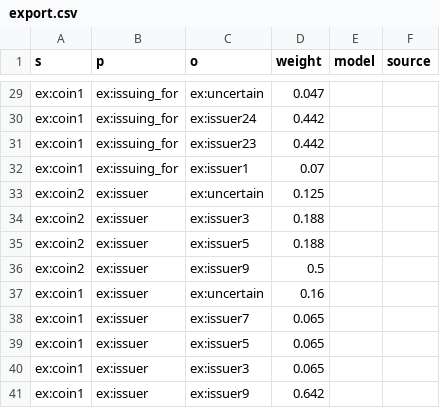
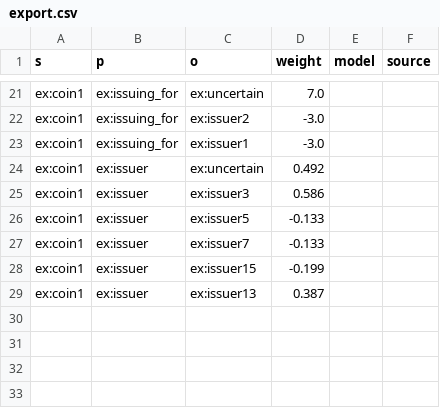
Before and after one commit to Oussama-Izg/uncertainty-reasoner, a CSV file: export.csv, drawn as a sheet; only a part is shown, gaps mark what is left out; removed rows and columns are numbered as before the commit, all else as after; the diff covers the shown part only; the diff names each change by its address in the sheet, - before the commit and + after, or states it on an @@ line.

```diff
--- a/export.csv
+++ b/export.csv
-D21 (weight): 0.047
+D21 (weight): 7.0
-C22 (o): ex:issuer24
+C22 (o): ex:issuer2
-D22 (weight): 0.442
+D22 (weight): -3.0
-row 31: ex:coin1 | ex:issuing_for | ex:issuer23 | 0.442
-D23 (weight): 0.07
+D23 (weight): -3.0
-row 33: ex:coin2 | ex:issuer | ex:uncertain | 0.125
-row 34: ex:coin2 | ex:issuer | ex:issuer3 | 0.188
-row 35: ex:coin2 | ex:issuer | ex:issuer5 | 0.188
-row 36: ex:coin2 | ex:issuer | ex:issuer9 | 0.5
-D24 (weight): 0.16
+D24 (weight): 0.492
-C25 (o): ex:issuer7
+C25 (o): ex:issuer3
-D25 (weight): 0.065
+D25 (weight): 0.586
-D26:D27 (weight): 0.065
+D26:D27 (weight): -0.133
-C27 (o): ex:issuer3
+C27 (o): ex:issuer7
-C28 (o): ex:issuer9
+C28 (o): ex:issuer15
-D28 (weight): 0.642
+D28 (weight): -0.199
+row 29: ex:coin1 | ex:issuer | ex:issuer13 | 0.387
```
Also changed, not shown: 2 added rows, 10 removed rows and 26 edited cells elsewhere in this file, 6 other files.
